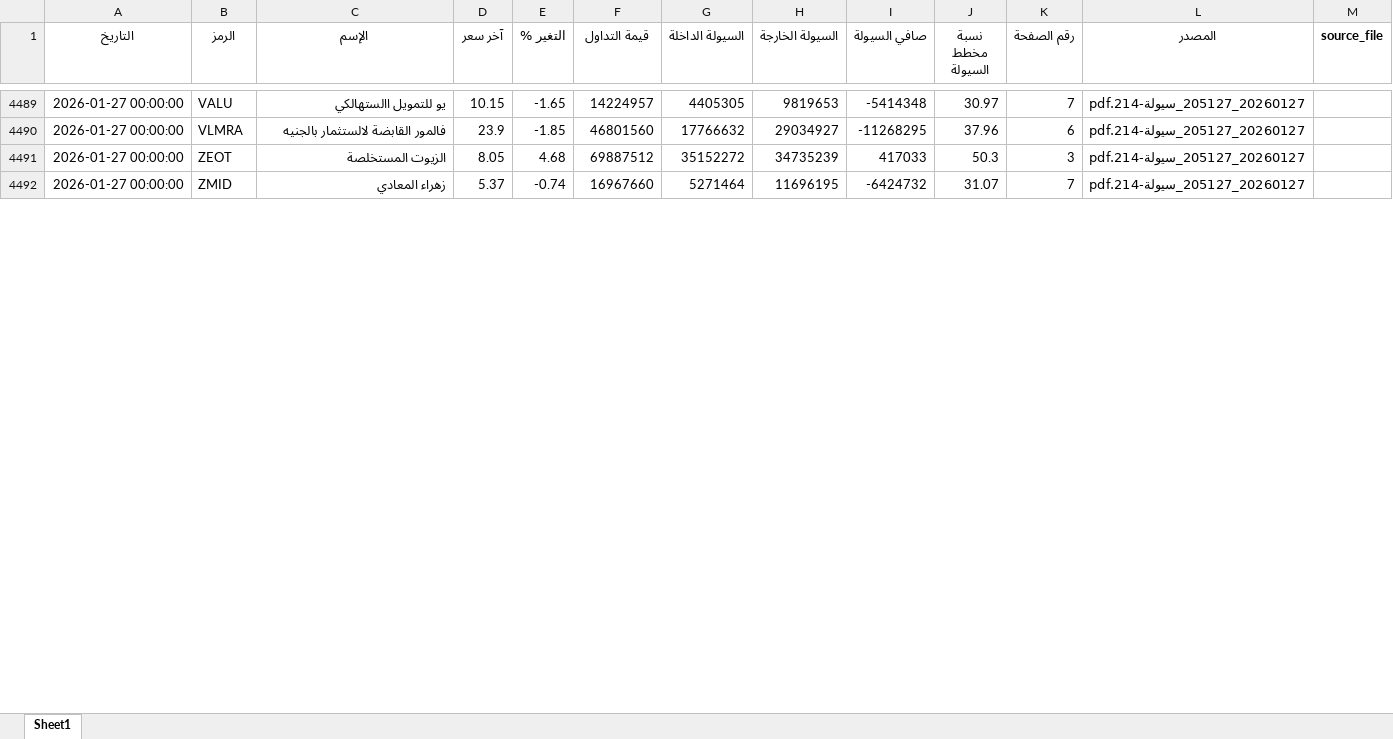
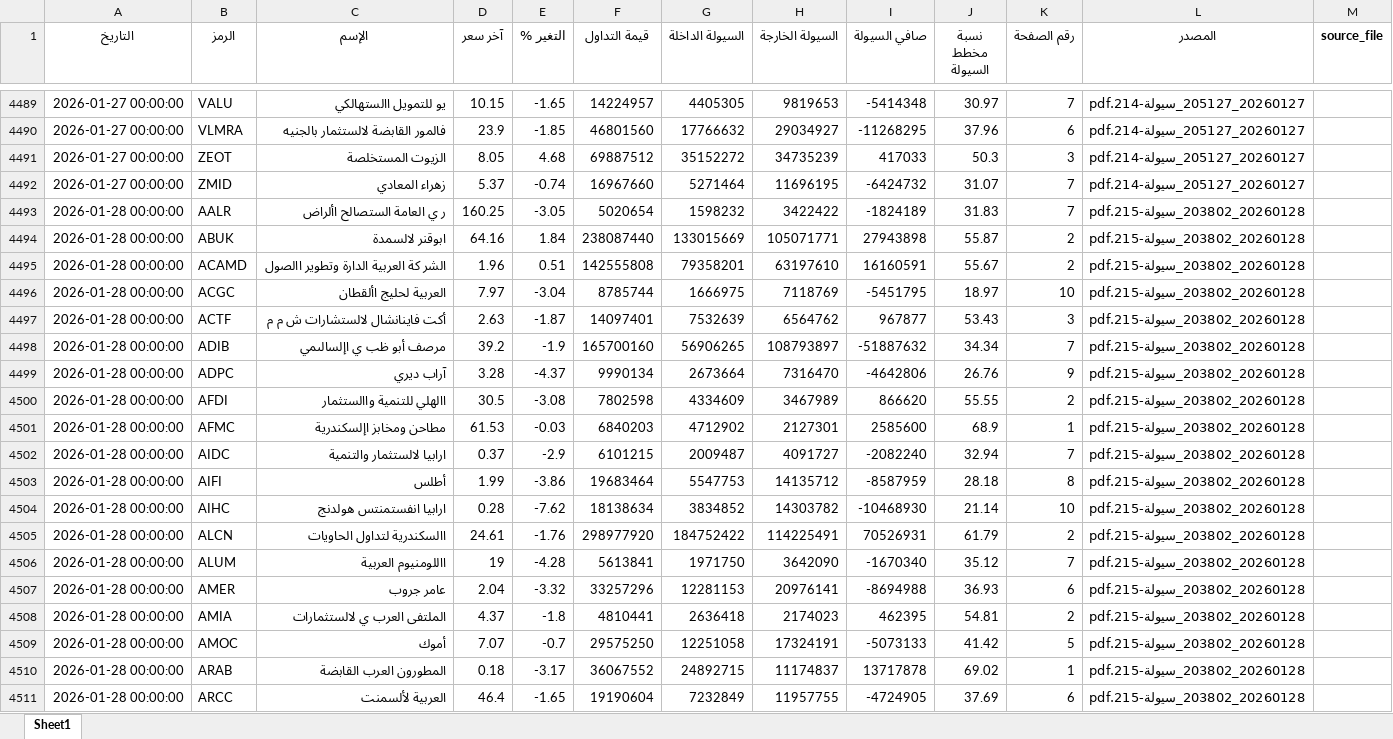
Before and after one commit to MahmoudElshaeer/egx-liquidity-dashboard, an Excel workbook: liquidity_all.xlsx, sheet Sheet1, drawn as a sheet; only a part is shown, gaps mark what is left out; values as stored, in another font and other column widths than the file's, no borders; the diff covers the shown part only; the diff names each change by its address in the sheet, - before the commit and + after, or states it on an @@ line.

Commit message:
Update liquidity data 2026-01-28

```diff
--- a/liquidity_all.xlsx (sheet Sheet1)
+++ b/liquidity_all.xlsx (sheet Sheet1)
+row 4493: 2026-01-28 00:00:00 | AALR | ر ي العامة الستصالح األراض | 160.25 | -3.05 | 5020654 | 1598232 | 3422422 | -1824189 | 31.83 | 7 | 20260128_203802_سيولة-215.pdf
+row 4494: 2026-01-28 00:00:00 | ABUK | ابوقنر لالسمدة | 64.16 | 1.84 | 238087440 | 133015669 | 105071771 | 27943898 | 55.87 | 2 | 20260128_203802_سيولة-215.pdf
+row 4495: 2026-01-28 00:00:00 | ACAMD | الشر كة العربية الدارة وتطوير االصول | 1.96 | 0.51 | 142555808 | 79358201 | 63197610 | 16160591 | 55.67 | 2 | 20260128_203802_سيولة-215.pdf
+row 4496: 2026-01-28 00:00:00 | ACGC | العربية لحليج األقطان | 7.97 | -3.04 | 8785744 | 1666975 | 7118769 | -5451795 | 18.97 | 10 | 20260128_203802_سيولة-215.pdf
+row 4497: 2026-01-28 00:00:00 | ACTF | أكت فاينانشال لالستشارات ش م م | 2.63 | -1.87 | 14097401 | 7532639 | 6564762 | 967877 | 53.43 | 3 | 20260128_203802_سيولة-215.pdf
+row 4498: 2026-01-28 00:00:00 | ADIB | مرصف أبو ظب ي اإلسالىمي | 39.2 | -1.9 | 165700160 | 56906265 | 108793897 | -51887632 | 34.34 | 7 | 20260128_203802_سيولة-215.pdf
+row 4499: 2026-01-28 00:00:00 | ADPC | آراب ديري | 3.28 | -4.37 | 9990134 | 2673664 | 7316470 | -4642806 | 26.76 | 9 | 20260128_203802_سيولة-215.pdf
+row 4500: 2026-01-28 00:00:00 | AFDI | االهلي للتنمية واالستثمار | 30.5 | -3.08 | 7802598 | 4334609 | 3467989 | 866620 | 55.55 | 2 | 20260128_203802_سيولة-215.pdf
+row 4501: 2026-01-28 00:00:00 | AFMC | مطاحن ومخابز اإلسكندرية | 61.53 | -0.03 | 6840203 | 4712902 | 2127301 | 2585600 | 68.9 | 1 | 20260128_203802_سيولة-215.pdf
+row 4502: 2026-01-28 00:00:00 | AIDC | ارابيا لالستثمار والتنمية | 0.37 | -2.9 | 6101215 | 2009487 | 4091727 | -2082240 | 32.94 | 7 | 20260128_203802_سيولة-215.pdf
+row 4503: 2026-01-28 00:00:00 | AIFI | أطلس | 1.99 | -3.86 | 19683464 | 5547753 | 14135712 | -8587959 | 28.18 | 8 | 20260128_203802_سيولة-215.pdf
+row 4504: 2026-01-28 00:00:00 | AIHC | ارابيا انفستمنتس هولدنج | 0.28 | -7.62 | 18138634 | 3834852 | 14303782 | -10468930 | 21.14 | 10 | 20260128_203802_سيولة-215.pdf
+row 4505: 2026-01-28 00:00:00 | ALCN | االسكندرية لتداول الحاويات | 24.61 | -1.76 | 298977920 | 184752422 | 114225491 | 70526931 | 61.79 | 2 | 20260128_203802_سيولة-215.pdf
+row 4506: 2026-01-28 00:00:00 | ALUM | االلومنيوم العربية | 19 | -4.28 | 5613841 | 1971750 | 3642090 | -1670340 | 35.12 | 7 | 20260128_203802_سيولة-215.pdf
+row 4507: 2026-01-28 00:00:00 | AMER | عامر جروب | 2.04 | -3.32 | 33257296 | 12281153 | 20976141 | -8694988 | 36.93 | 6 | 20260128_203802_سيولة-215.pdf
+row 4508: 2026-01-28 00:00:00 | AMIA | الملتفى العرب ي لالستثمارات | 4.37 | -1.8 | 4810441 | 2636418 | 2174023 | 462395 | 54.81 | 2 | 20260128_203802_سيولة-215.pdf
+row 4509: 2026-01-28 00:00:00 | AMOC | أموك | 7.07 | -0.7 | 29575250 | 12251058 | 17324191 | -5073133 | 41.42 | 5 | 20260128_203802_سيولة-215.pdf
+row 4510: 2026-01-28 00:00:00 | ARAB | المطورون العرب القابضة | 0.18 | -3.17 | 36067552 | 24892715 | 11174837 | 13717878 | 69.02 | 1 | 20260128_203802_سيولة-215.pdf
+row 4511: 2026-01-28 00:00:00 | ARCC | العربية لألسمنت | 46.4 | -1.65 | 19190604 | 7232849 | 11957755 | -4724905 | 37.69 | 6 | 20260128_203802_سيولة-215.pdf
```
Also changed, not shown: 130 added rows elsewhere in this sheet, 2 other files.
